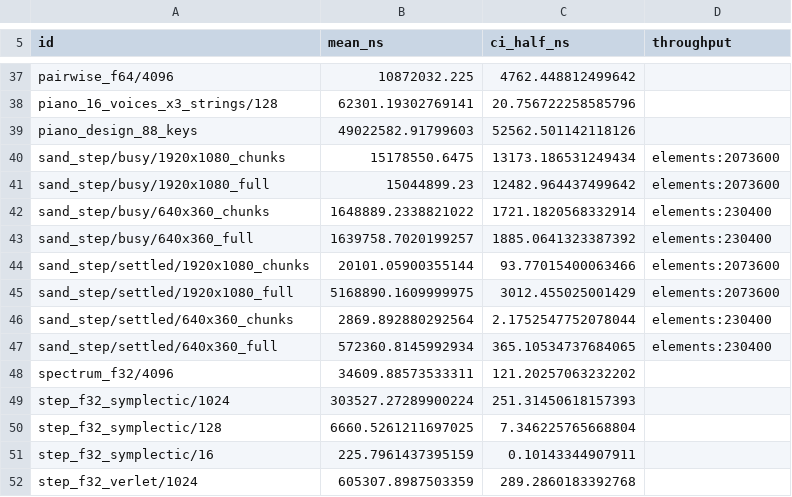
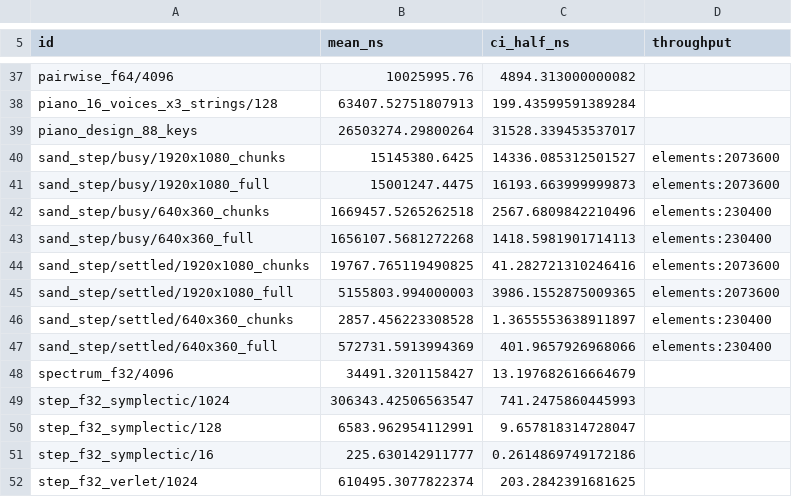
Before and after one commit to seanwilliamcarroll/physics, a TSV file: docs/bench/llm.tsv, drawn as a sheet; only a part is shown, gaps mark what is left out; the diff covers the shown part only; the diff names each change by its address in the sheet, - before the commit and + after, or states it on an @@ line.

```diff
--- a/docs/bench/llm.tsv
+++ b/docs/bench/llm.tsv
-B37 (mean_ns): 10872032.225
+B37 (mean_ns): 10025995.76
-C37 (ci_half_ns): 4762.448812499642
+C37 (ci_half_ns): 4894.313000000082
-B38 (mean_ns): 62301.19302769141
+B38 (mean_ns): 63407.52751807913
-C38 (ci_half_ns): 20.756722258585796
+C38 (ci_half_ns): 199.43599591389284
-B39 (mean_ns): 49022582.91799603
+B39 (mean_ns): 26503274.29800264
-C39 (ci_half_ns): 52562.501142118126
+C39 (ci_half_ns): 31528.339453537017
-B40 (mean_ns): 15178550.6475
+B40 (mean_ns): 15145380.6425
-C40 (ci_half_ns): 13173.186531249434
+C40 (ci_half_ns): 14336.085312501527
-B41 (mean_ns): 15044899.23
+B41 (mean_ns): 15001247.4475
-C41 (ci_half_ns): 12482.964437499642
+C41 (ci_half_ns): 16193.663999999873
-B42 (mean_ns): 1648889.2338821022
+B42 (mean_ns): 1669457.5265262518
-C42 (ci_half_ns): 1721.1820568332914
+C42 (ci_half_ns): 2567.6809842210496
-B43 (mean_ns): 1639758.7020199257
+B43 (mean_ns): 1656107.5681272268
-C43 (ci_half_ns): 1885.0641323387392
+C43 (ci_half_ns): 1418.5981901714113
-B44 (mean_ns): 20101.05900355144
+B44 (mean_ns): 19767.765119490825
-C44 (ci_half_ns): 93.77015400063466
+C44 (ci_half_ns): 41.282721310246416
-B45 (mean_ns): 5168890.1609999975
+B45 (mean_ns): 5155803.994000003
-C45 (ci_half_ns): 3012.455025001429
+C45 (ci_half_ns): 3986.1552875009365
-B46 (mean_ns): 2869.892880292564
+B46 (mean_ns): 2857.456223308528
-C46 (ci_half_ns): 2.1752547752078044
+C46 (ci_half_ns): 1.3655553638911897
-B47 (mean_ns): 572360.8145992934
+B47 (mean_ns): 572731.5913994369
-C47 (ci_half_ns): 365.10534737684065
+C47 (ci_half_ns): 401.9657926968066
-B48 (mean_ns): 34609.88573533311
+B48 (mean_ns): 34491.3201158427
-C48 (ci_half_ns): 121.20257063232202
+C48 (ci_half_ns): 13.197682616664679
-B49 (mean_ns): 303527.27289900224
+B49 (mean_ns): 306343.42506563547
-C49 (ci_half_ns): 251.31450618157393
+C49 (ci_half_ns): 741.2475860445993
-B50 (mean_ns): 6660.5261211697025
+B50 (mean_ns): 6583.962954112991
-C50 (ci_half_ns): 7.346225765668804
+C50 (ci_half_ns): 9.657818314728047
-B51 (mean_ns): 225.7961437395159
+B51 (mean_ns): 225.630142911777
-C51 (ci_half_ns): 0.10143344907911
+C51 (ci_half_ns): 0.2614869749172186
-B52 (mean_ns): 605307.8987503359
+B52 (mean_ns): 610495.3077822374
-C52 (ci_half_ns): 289.2860183392768
+C52 (ci_half_ns): 203.2842391681625
```
Also changed, not shown: 123 edited cells elsewhere in this file, 1 other file.
